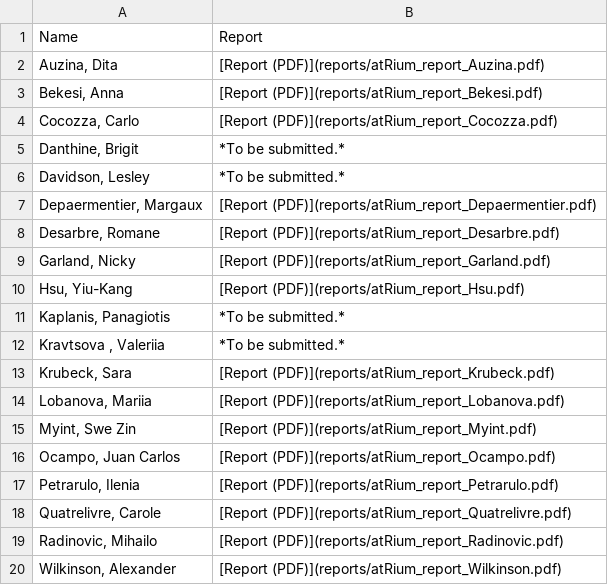
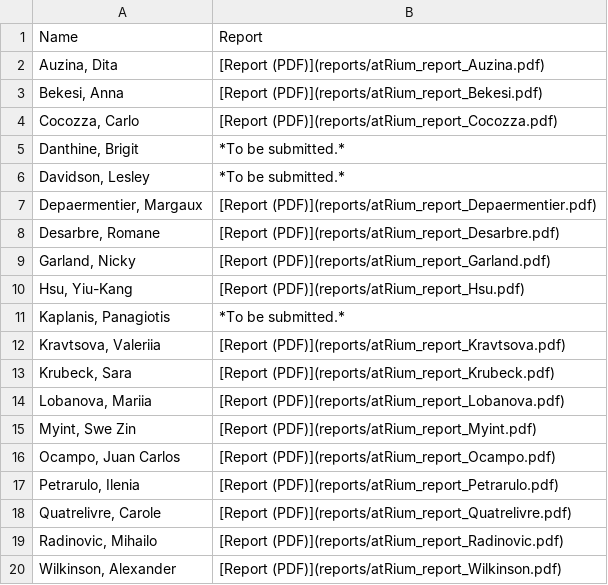
Before and after one commit to petrpajdla/atRium, a CSV file: reports/list.csv, drawn as a sheet; removed rows and columns are numbered as before the commit, all else as after; the diff names each change by its address in the sheet, - before the commit and + after, or states it on an @@ line.

Commit message:
update reports

```diff
--- a/reports/list.csv
+++ b/reports/list.csv
-row 12: Kravtsova , Valeriia | *To be submitted.*
+row 12: Kravtsova, Valeriia | [Report (PDF)](reports/atRium_report_Kravtsova.pdf)
```
Also changed, not shown: 2 other files.
